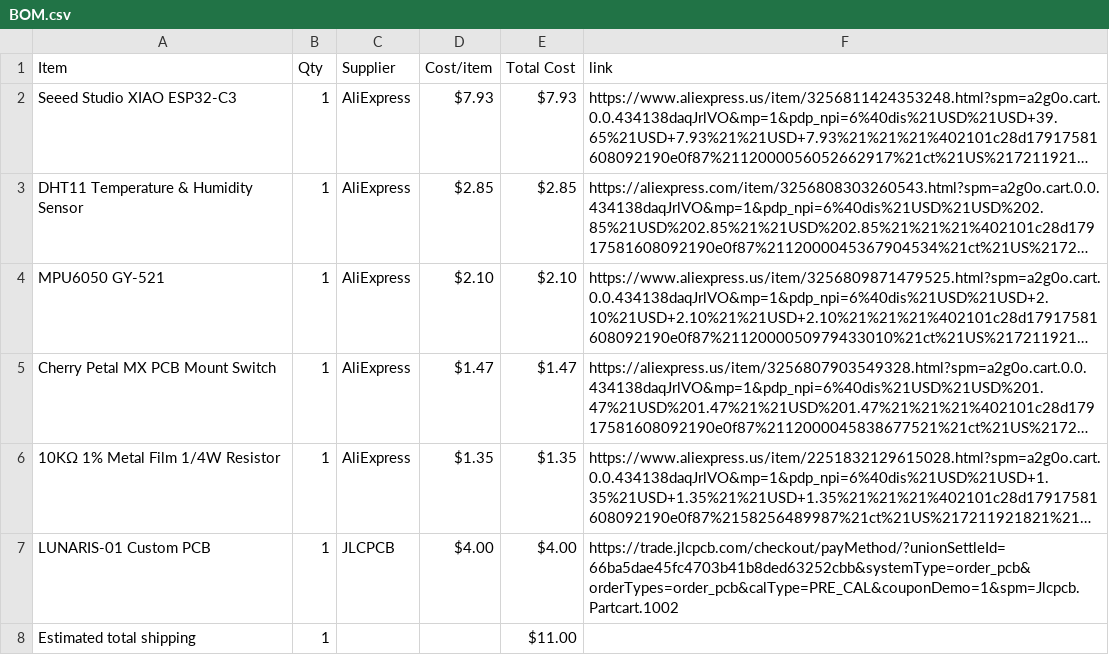
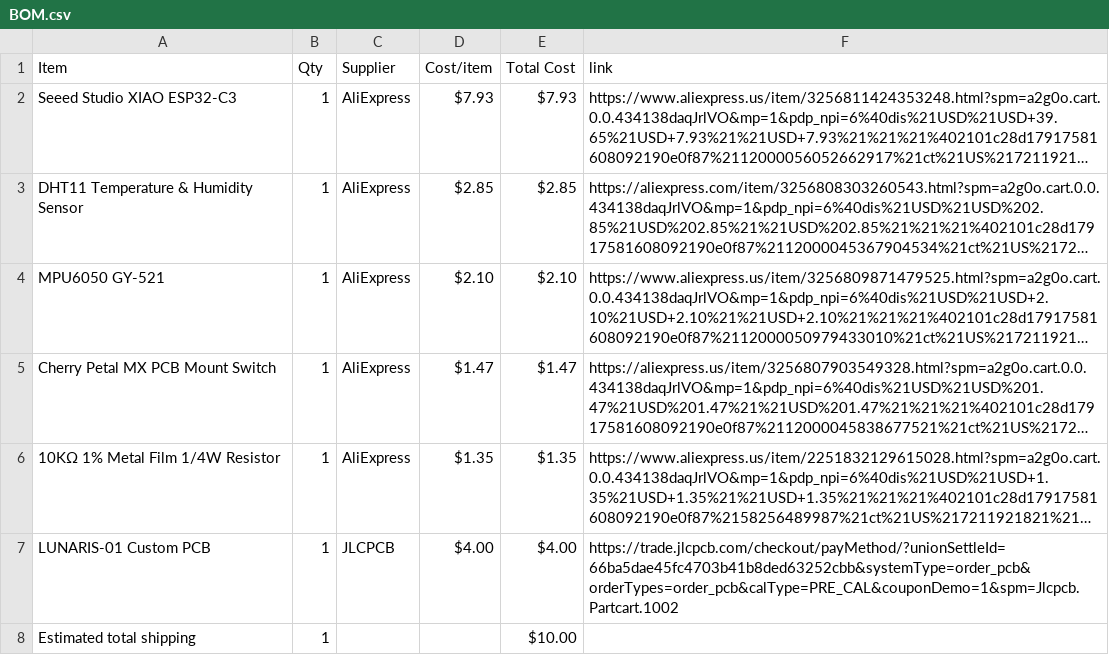
Before and after one commit to nashriveraramirez0520-art/LUNARIS-010PCB, a CSV file: BOM.csv, drawn as a sheet; long unchanged cells end in …; the diff names each change by its address in the sheet, - before the commit and + after, or states it on an @@ line.

```diff
--- a/BOM.csv
+++ b/BOM.csv
-E8 (Total Cost): $11.00
+E8 (Total Cost): $10.00
```
